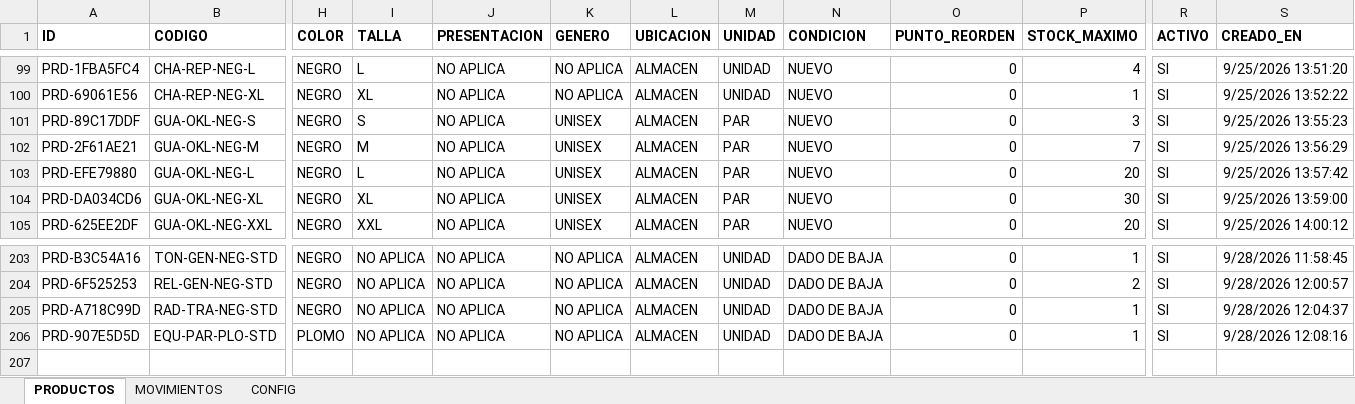
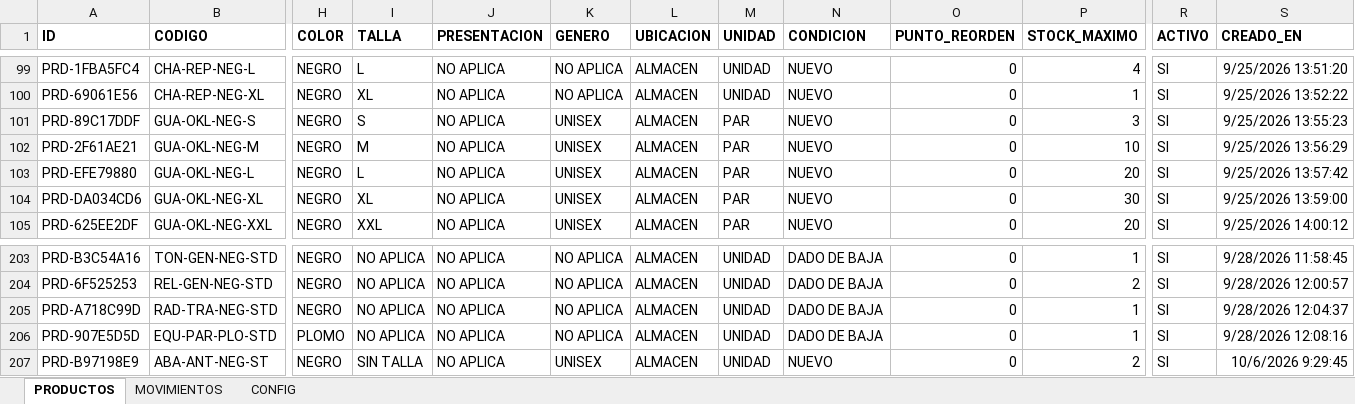
Before and after one commit to jsantur/Almacen_Serenazgo, an Excel workbook: almacen_apps_script/Almacén de Prendas y Equipamiento.xlsx, sheet PRODUCTOS, drawn as a sheet; only a part is shown, gaps mark what is left out; values as stored, in another font and other column widths than the file's, no borders; charts and pictures not drawn; rows hold the shown columns only; the diff names each change by its address in the sheet, - before the commit and + after, or states it on an @@ line.

```diff
--- a/almacen_apps_script/Almacén de Prendas y Equipamiento.xlsx (sheet PRODUCTOS)
+++ b/almacen_apps_script/Almacén de Prendas y Equipamiento.xlsx (sheet PRODUCTOS)
-P102 (STOCK_MAXIMO): 7
+P102 (STOCK_MAXIMO): 10
+row 207: PRD-B97198E9 | ABA-ANT-NEG-ST | NEGRO | SIN TALLA | NO APLICA | UNISEX | ALMACEN | UNIDAD | NUEVO | 0 | 2 | SI | 10/6/2026 9:29:45
```
Also changed, not shown: sheet MOVIMIENTOS, 1 other file.
